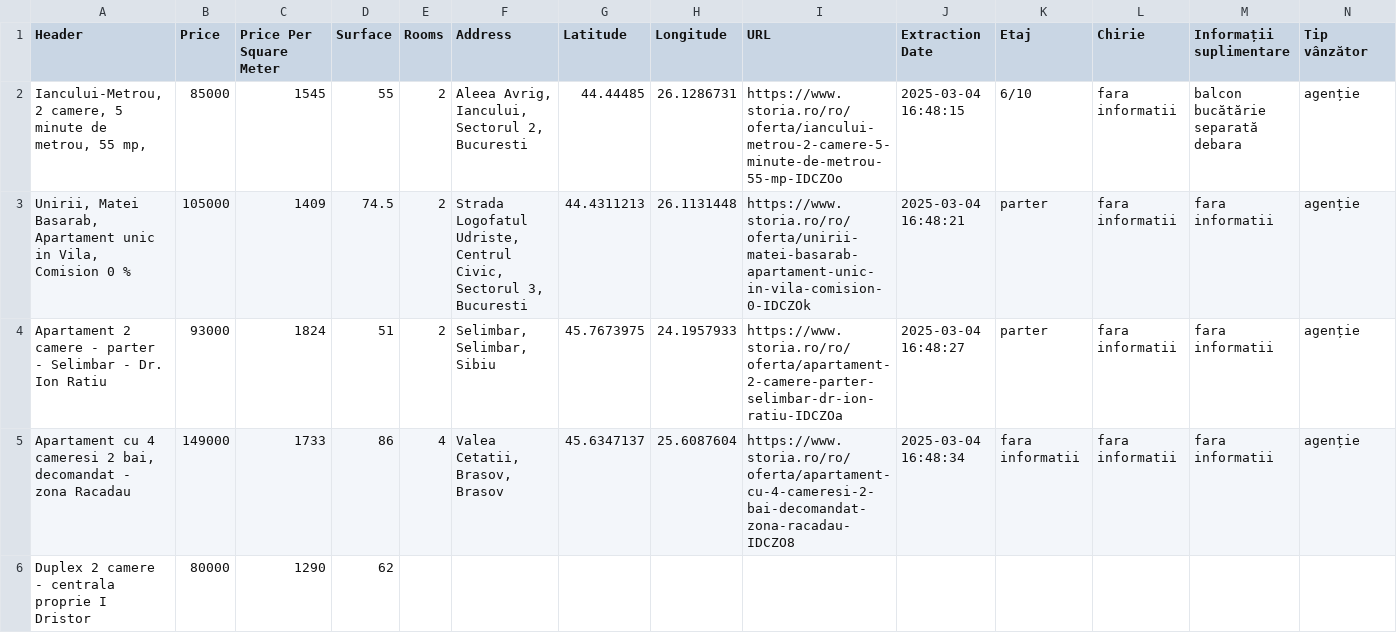
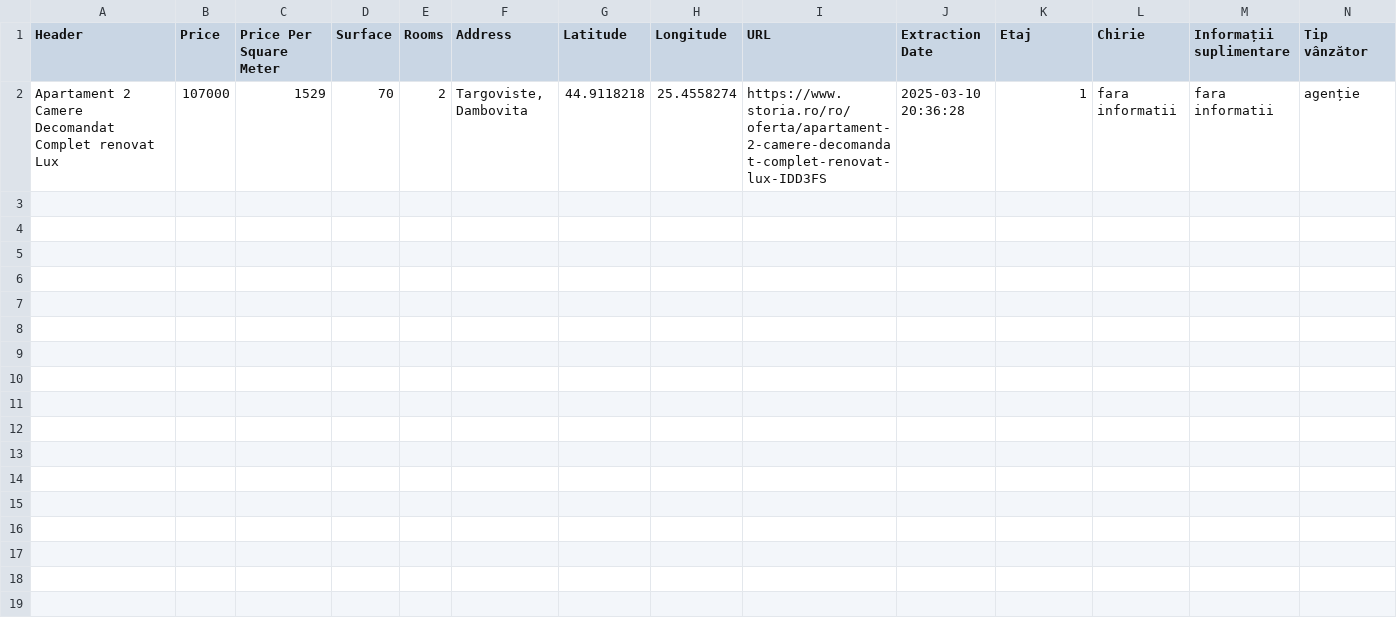
Before and after one commit to NanciuDavid/StoriaWebscraper, a CSV file: StoriaWebScraper/apartments.csv, drawn as a sheet; only a part is shown; removed rows and columns are numbered as before the commit, all else as after; rows hold the shown columns only; ↵ is a line break in a cell; the diff names each change by its address in the sheet, - before the commit and + after, or states it on an @@ line.

```diff
--- a/StoriaWebScraper/apartments.csv
+++ b/StoriaWebScraper/apartments.csv
-row 2: Iancului-Metrou, 2 camere, 5 minute de metrou, 55 mp, | 85000 | 1545 | 55 | 2 | Aleea Avrig, Iancului, Sectorul 2, Bucuresti | 44.44485 | 26.1286731 | https://www.storia.ro/ro/oferta/iancului-metrou-2-camere-5-minute-de-metrou-55-mp-IDCZOo | 2025-03-04 16:48:15 | 6/10 | fara informatii | balcon ↵ bucătărie separată ↵ debara | agenție
-row 3: Unirii, Matei Basarab, Apartament unic in Vila, Comision 0 % | 105000 | 1409 | 74.5 | 2 | Strada Logofatul Udriste, Centrul Civic, Sectorul 3, Bucuresti | 44.4311213 | 26.1131448 | https://www.storia.ro/ro/oferta/unirii-matei-basarab-apartament-unic-in-vila-comision-0-IDCZOk | 2025-03-04 16:48:21 | parter | fara informatii | fara informatii | agenție
-A2 (Header): Apartament 2 camere - parter - Selimbar - Dr. Ion Ratiu
+A2 (Header): Apartament 2 Camere Decomandat Complet renovat Lux
-B2 (Price): 93000
+B2 (Price): 107000
-C2 (Price Per Square Meter): 1824
+C2 (Price Per Square Meter): 1529
-D2 (Surface): 51
+D2 (Surface): 70
-F2 (Address): Selimbar, Selimbar, Sibiu
+F2 (Address): Targoviste, Dambovita
-G2 (Latitude): 45.7673975
+G2 (Latitude): 44.9118218
-H2 (Longitude): 24.1957933
+H2 (Longitude): 25.4558274
-I2 (URL): https://www.storia.ro/ro/oferta/apartament-2-camere-parter-selimbar-dr-ion-ratiu-IDCZOa
+I2 (URL): https://www.storia.ro/ro/oferta/apartament-2-camere-decomandat-complet-renovat-lux-IDD3FS
-J2 (Extraction Date): 2025-03-04 16:48:27
+J2 (Extraction Date): 2025-03-10 20:36:28
-K2 (Etaj): parter
+K2 (Etaj): 1
-row 5: Apartament cu 4 cameresi 2 bai, decomandat - zona Racadau | 149000 | 1733 | 86 | 4 | Valea Cetatii, Brasov, Brasov | 45.6347137 | 25.6087604 | https://www.storia.ro/ro/oferta/apartament-cu-4-cameresi-2-bai-decomandat-zona-racadau-IDCZO8 | 2025-03-04 16:48:34 | fara informatii | fara informatii | fara informatii | agenție
-row 6: Duplex 2 camere - centrala proprie I Dristor | 80000 | 1290 | 62
```
Also changed, not shown: 7 other files.
